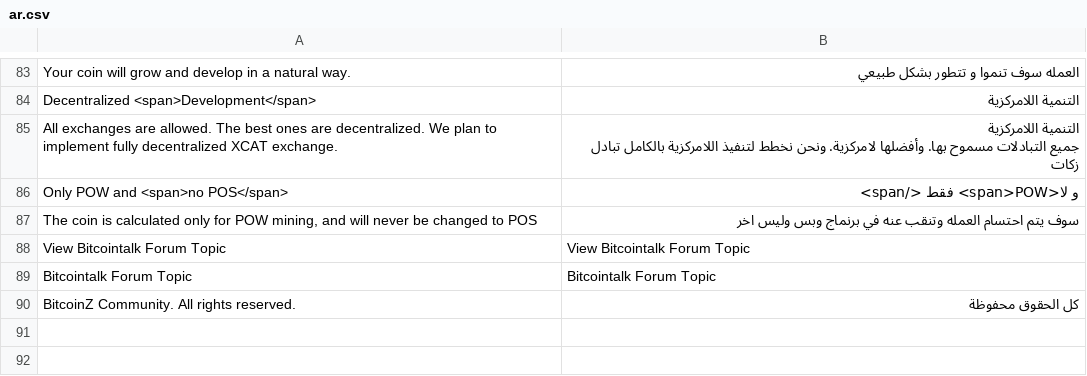
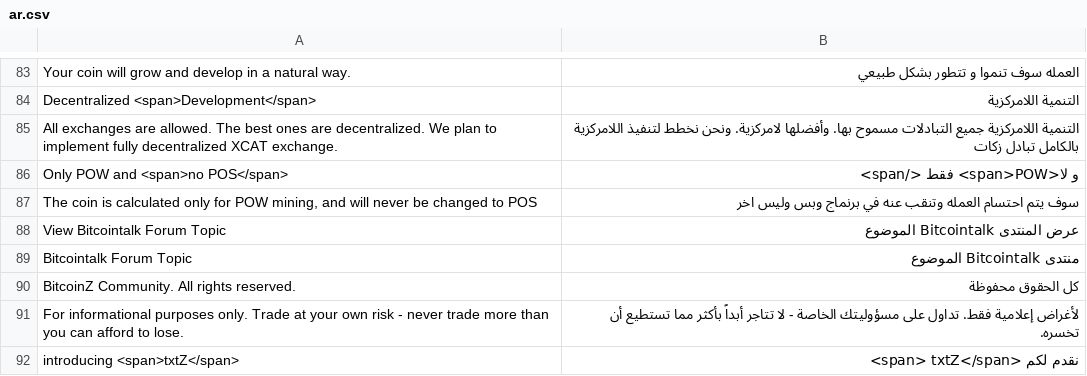
Before and after one commit to bitcoinz-sites/btcz.rocks, a CSV file: translation/languages/ar.csv, drawn as a sheet; only a part is shown, gaps mark what is left out; the diff covers the shown part only.

Commit message:
Updated translations (#70)

```diff
--- a/translation/languages/ar.csv
+++ b/translation/languages/ar.csv
@@ -99,4 +88,3 @@ Your coin will grow and develop in a natural way.,العمله سوف تنموا
 Decentralized <span>Development</span>,التنمية اللامركزية
-All exchanges are allowed. The best ones are decentralized. We plan to implement fully decentralized XCAT exchange.,"التنمية اللامركزية
-جميع التبادلات مسموح بها. وأفضلها لامركزية. ونحن نخطط لتنفيذ اللامركزية بالكامل تبادل زكات"
+All exchanges are allowed. The best ones are decentralized. We plan to implement fully decentralized XCAT exchange.,"التنمية اللامركزية جميع التبادلات مسموح بها. وأفضلها لامركزية. ونحن نخطط لتنفيذ اللامركزية بالكامل تبادل زكات"
 Only POW and <span>no POS</span>,و لا<span>POW>  فقط  </span>
@@ -104,2 +92,2 @@ Only POW and <span>no POS</span>,و لا<span>POW>  فقط  </span>
-View Bitcointalk Forum Topic,View Bitcointalk Forum Topic
-Bitcointalk Forum Topic,Bitcointalk Forum Topic
+"View Bitcointalk Forum Topic","عرض المنتدى Bitcointalk الموضوع"
+"Bitcointalk Forum Topic","منتدى Bitcointalk الموضوع"
@@ -106,0 +95,2 @@ BitcoinZ Community. All rights reserved.,كل الحقوق محفوظة
+"For informational purposes only. Trade at your own risk - never trade more than you can afford to lose.", "لأغراض إعلامية فقط. تداول على مسؤوليتك الخاصة - لا تتاجر أبداً بأكثر مما تستطيع أن تخسره."
+"introducing <span>txtZ</span>","نقدم لكم <span> txtZ</span>"
```
Also changed, not shown: 9 added rows, 2 removed rows and 29 edited cells elsewhere in this file, 13 other files.
